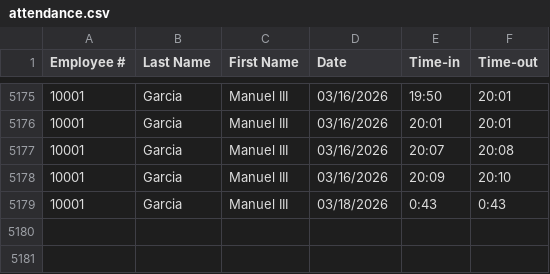
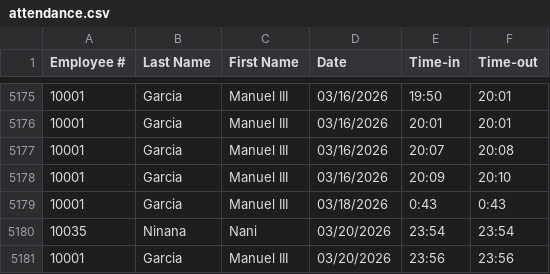
Before and after one commit to Ducktavian/motorPH-OOP, a CSV file: data/attendance.csv, drawn as a sheet; only a part is shown, gaps mark what is left out; the diff names each change by its address in the sheet, - before the commit and + after, or states it on an @@ line.

```diff
--- a/data/attendance.csv
+++ b/data/attendance.csv
+row 5180: 10035 | Ninana | Nani | 03/20/2026 | 23:54 | 23:54
+row 5181: 10001 | Garcia | Manuel III | 03/20/2026 | 23:56 | 23:56
```
Also changed, not shown: data/employees.csv, data/leave_requests.csv, 25 other files.
